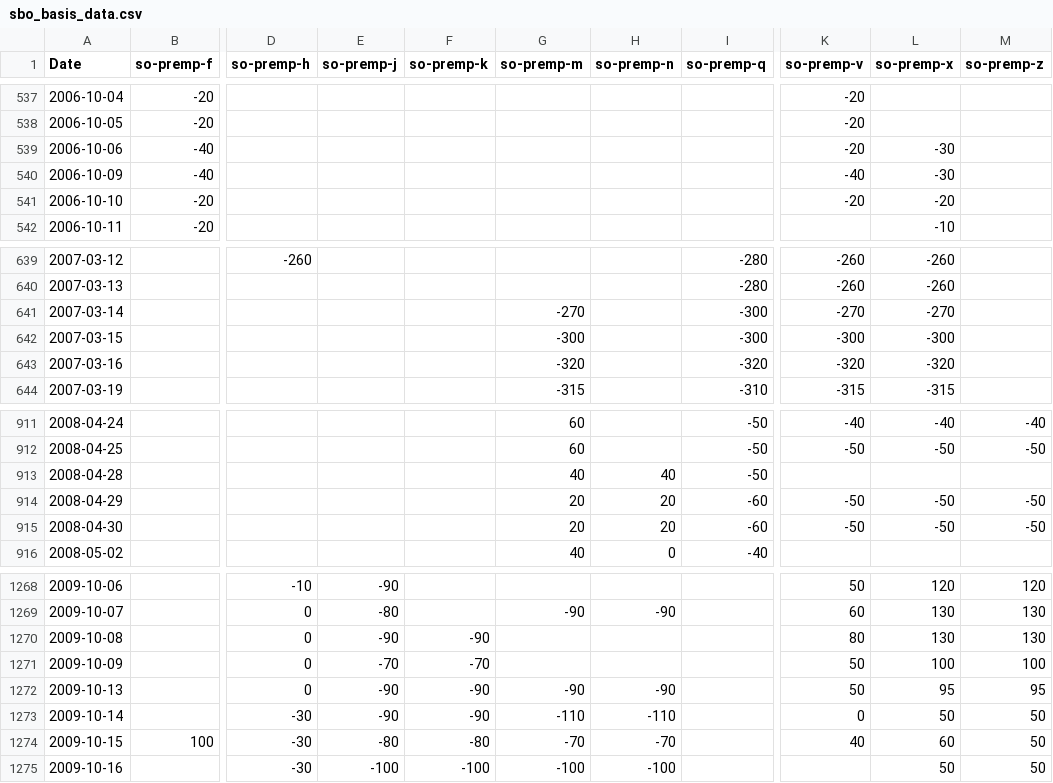
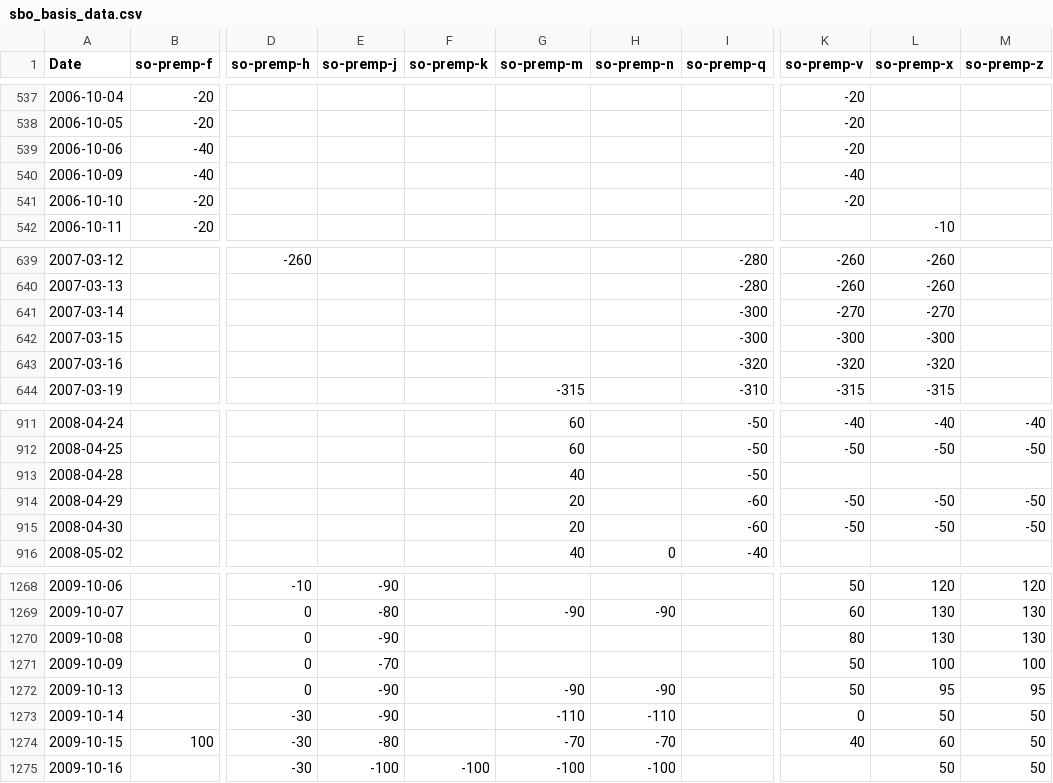
Before and after one commit to rossi-diego/market-monitor, a CSV file: data/sbo_basis_data.csv, drawn as a sheet; only a part is shown, gaps mark what is left out; the diff covers the shown part only; the diff names each change by its address in the sheet, - before the commit and + after, or states it on an @@ line.

```diff
--- a/data/sbo_basis_data.csv
+++ b/data/sbo_basis_data.csv
-L539:L540 (so-premp-x): -30
+L539:L540 (so-premp-x): (empty)
-L541 (so-premp-x): -20
+L541 (so-premp-x): (empty)
-G641 (so-premp-m): -270
+G641 (so-premp-m): (empty)
-G642 (so-premp-m): -300
+G642 (so-premp-m): (empty)
-G643 (so-premp-m): -320
+G643 (so-premp-m): (empty)
-H913 (so-premp-n): 40
+H913 (so-premp-n): (empty)
-H914:H915 (so-premp-n): 20
+H914:H915 (so-premp-n): (empty)
-F1270 (so-premp-k): -90
+F1270 (so-premp-k): (empty)
-F1271 (so-premp-k): -70
+F1271 (so-premp-k): (empty)
-F1272:F1273 (so-premp-k): -90
+F1272:F1273 (so-premp-k): (empty)
-F1274 (so-premp-k): -80
+F1274 (so-premp-k): (empty)
```
Also changed, not shown: 6 added rows and 19 edited cells elsewhere in this file, data/commodities_data.csv.
